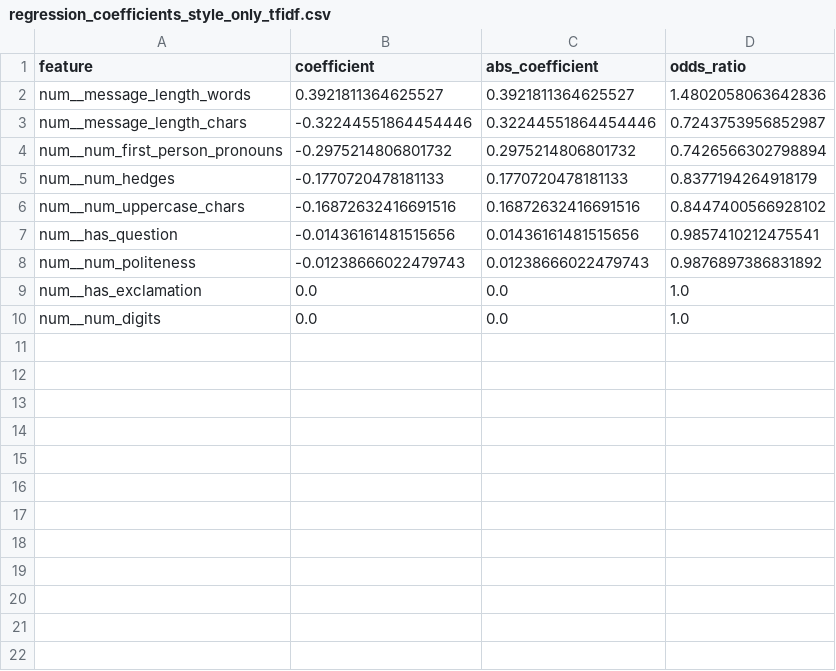
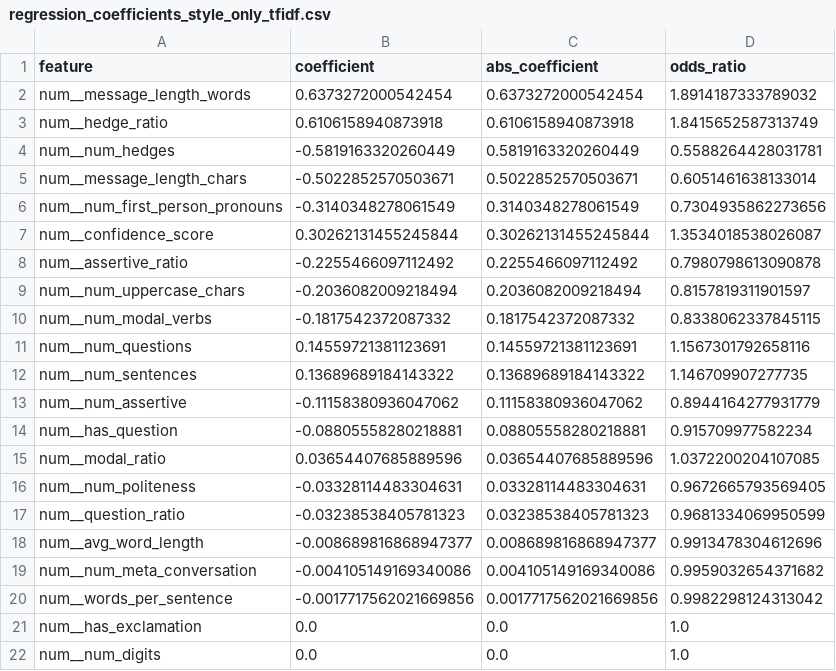
Before and after one commit to jrawat2/SP26-CS498-Selective-Memory, a CSV file: outputs/results/regression_coefficients_style_only_tfidf.csv, drawn as a sheet.

```diff
--- a/outputs/results/regression_coefficients_style_only_tfidf.csv
+++ b/outputs/results/regression_coefficients_style_only_tfidf.csv
@@ -1,9 +1,21 @@
 feature,coefficient,abs_coefficient,odds_ratio
-num__message_length_words,0.3921811364625527,0.3921811364625527,1.4802058063642836
-num__message_length_chars,-0.32244551864454446,0.32244551864454446,0.7243753956852987
-num__num_first_person_pronouns,-0.2975214806801732,0.2975214806801732,0.7426566302798894
-num__num_hedges,-0.1770720478181133,0.1770720478181133,0.8377194264918179
-num__num_uppercase_chars,-0.16872632416691516,0.16872632416691516,0.8447400566928102
-num__has_question,-0.01436161481515656,0.01436161481515656,0.9857410212475541
-num__num_politeness,-0.01238666022479743,0.01238666022479743,0.9876897386831892
+num__message_length_words,0.6373272000542454,0.6373272000542454,1.8914187333789032
+num__hedge_ratio,0.6106158940873918,0.6106158940873918,1.8415652587313749
+num__num_hedges,-0.5819163320260449,0.5819163320260449,0.5588264428031781
+num__message_length_chars,-0.5022852570503671,0.5022852570503671,0.6051461638133014
+num__num_first_person_pronouns,-0.3140348278061549,0.3140348278061549,0.7304935862273656
+num__confidence_score,0.30262131455245844,0.30262131455245844,1.3534018538026087
+num__assertive_ratio,-0.2255466097112492,0.2255466097112492,0.7980798613090878
+num__num_uppercase_chars,-0.2036082009218494,0.2036082009218494,0.8157819311901597
+num__num_modal_verbs,-0.1817542372087332,0.1817542372087332,0.8338062337845115
+num__num_questions,0.14559721381123691,0.14559721381123691,1.1567301792658116
+num__num_sentences,0.13689689184143322,0.13689689184143322,1.146709907277735
+num__num_assertive,-0.11158380936047062,0.11158380936047062,0.8944164277931779
+num__has_question,-0.08805558280218881,0.08805558280218881,0.915709977582234
+num__modal_ratio,0.03654407685889596,0.03654407685889596,1.0372200204107085
+num__num_politeness,-0.03328114483304631,0.03328114483304631,0.9672665793569405
+num__question_ratio,-0.03238538405781323,0.03238538405781323,0.9681334069950599
+num__avg_word_length,-0.008689816868947377,0.008689816868947377,0.9913478304612696
+num__num_meta_conversation,-0.004105149169340086,0.004105149169340086,0.9959032654371682
+num__words_per_sentence,-0.0017717562021669856,0.0017717562021669856,0.9982298124313042
 num__has_exclamation,0.0,0.0,1.0
```
Also changed, not shown: outputs/results/regression_coefficients_chroma.csv, outputs/results/regression_coefficients_dense.csv, 48 other files.
